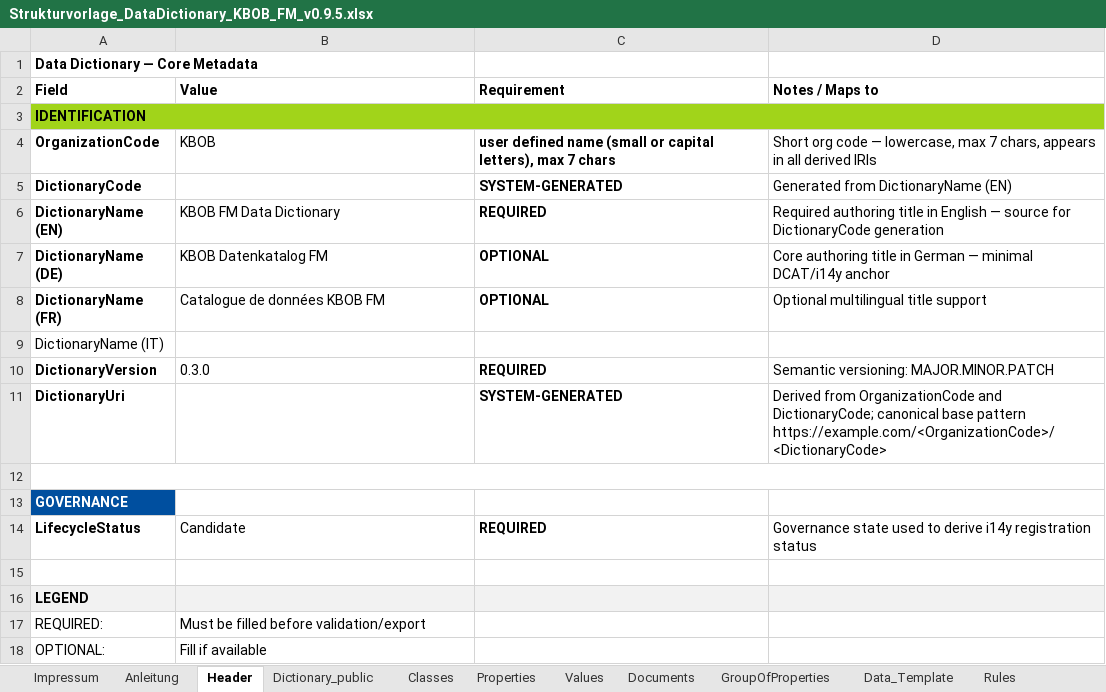
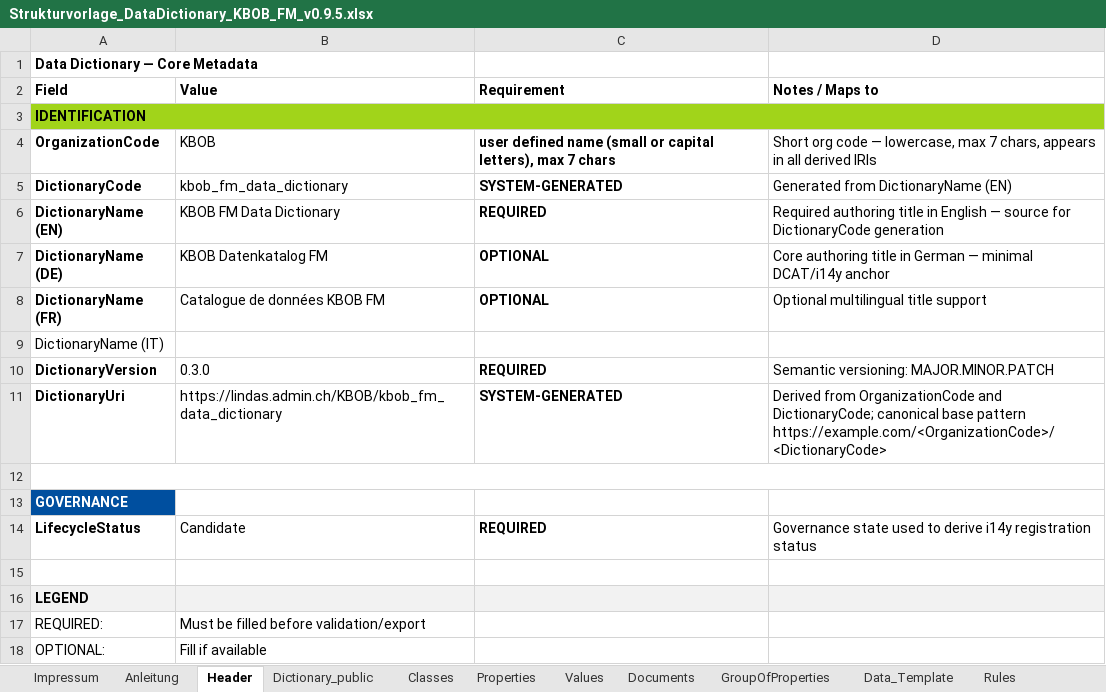
Before and after one commit to KBOB-admin/KBOB-data-dictionary-schemaforge, an Excel workbook: templates/Strukturvorlage_DataDictionary_KBOB_FM_v0.9.5.xlsx, sheet Header, drawn as a sheet; values as stored, in another font and other column widths than the file's, no borders; the diff names each change by its address in the sheet, - before the commit and + after, or states it on an @@ line.

Commit message:
Enforce ID-based LINDAS URI minting

```diff
--- a/templates/Strukturvorlage_DataDictionary_KBOB_FM_v0.9.5.xlsx (sheet Header)
+++ b/templates/Strukturvorlage_DataDictionary_KBOB_FM_v0.9.5.xlsx (sheet Header)
-B5 (Value): (empty)
+B5 (Value): kbob_fm_data_dictionary
-B11 (Value): (empty)
+B11 (Value): https://lindas.admin.ch/KBOB/kbob_fm_data_dictionary
```
Also changed, not shown: sheet Properties, sheet Classes, sheet GroupOfProperties, sheet Documents, templates/Strukturvorlage_AreaMgmt_v0.5.0.xlsx, 3 other files.
